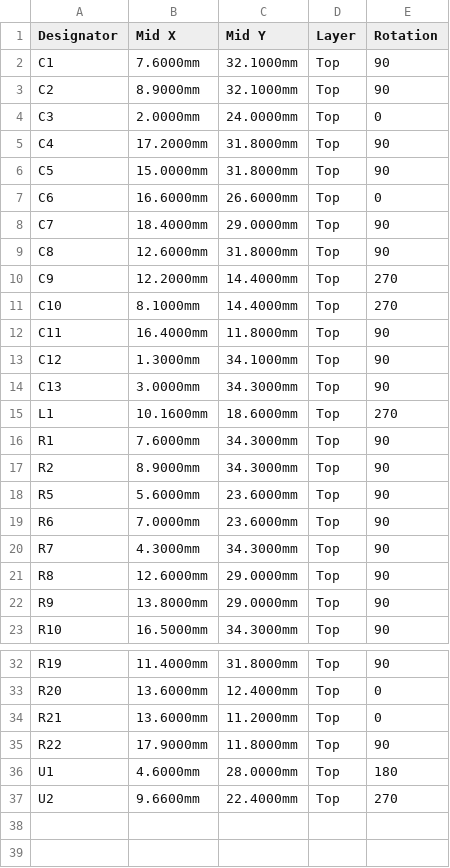
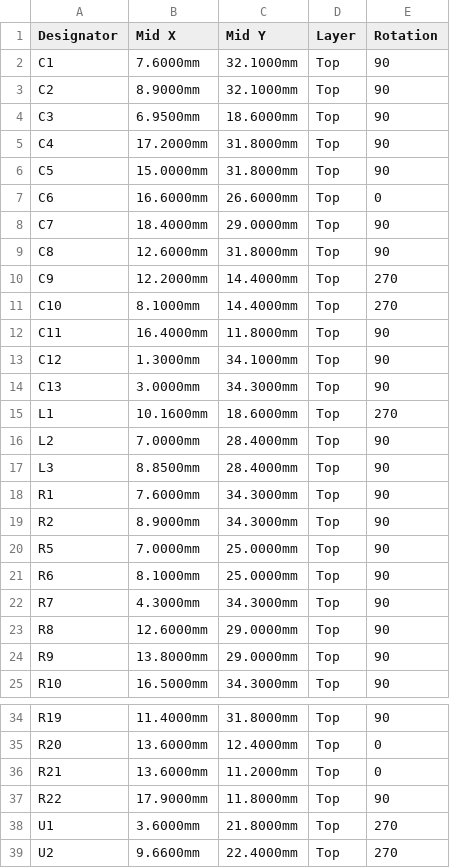
Before and after one commit to ciniml/fpga_samples, a CSV file: eda/pmod_10base_t1s/hw/Pmod_10BASE_T1S/fab/jlc/Pmod_10BASE_T1S_jlc_cpl.csv, drawn as a sheet; only a part is shown, gaps mark what is left out.

```diff
--- a/eda/pmod_10base_t1s/hw/Pmod_10BASE_T1S/fab/jlc/Pmod_10BASE_T1S_jlc_cpl.csv
+++ b/eda/pmod_10base_t1s/hw/Pmod_10BASE_T1S/fab/jlc/Pmod_10BASE_T1S_jlc_cpl.csv
@@ -3,3 +3,3 @@ C1,7.6000mm,32.1000mm,Top,90
 C2,8.9000mm,32.1000mm,Top,90
-C3,2.0000mm,24.0000mm,Top,0
+C3,6.9500mm,18.6000mm,Top,90
 C4,17.2000mm,31.8000mm,Top,90
@@ -15,6 +15,8 @@ C13,3.0000mm,34.3000mm,Top,90
 L1,10.1600mm,18.6000mm,Top,270
+L2,7.0000mm,28.4000mm,Top,90
+L3,8.8500mm,28.4000mm,Top,90
 R1,7.6000mm,34.3000mm,Top,90
 R2,8.9000mm,34.3000mm,Top,90
-R5,5.6000mm,23.6000mm,Top,90
-R6,7.0000mm,23.6000mm,Top,90
+R5,7.0000mm,25.0000mm,Top,90
+R6,8.1000mm,25.0000mm,Top,90
 R7,4.3000mm,34.3000mm,Top,90
@@ -35,3 +37,3 @@ R21,13.6000mm,11.2000mm,Top,0
 R22,17.9000mm,11.8000mm,Top,90
-U1,4.6000mm,28.0000mm,Top,180
+U1,3.6000mm,21.8000mm,Top,270
 U2,9.6600mm,22.4000mm,Top,270
```
Also changed, not shown: eda/pmod_10base_t1s/hw/Pmod_10BASE_T1S/fab/Pmod_10BASE_T1S_bom.csv, eda/pmod_10base_t1s/hw/Pmod_10BASE_T1S/fab/Pmod_10BASE_T1S_pos.csv, 29 other files.
